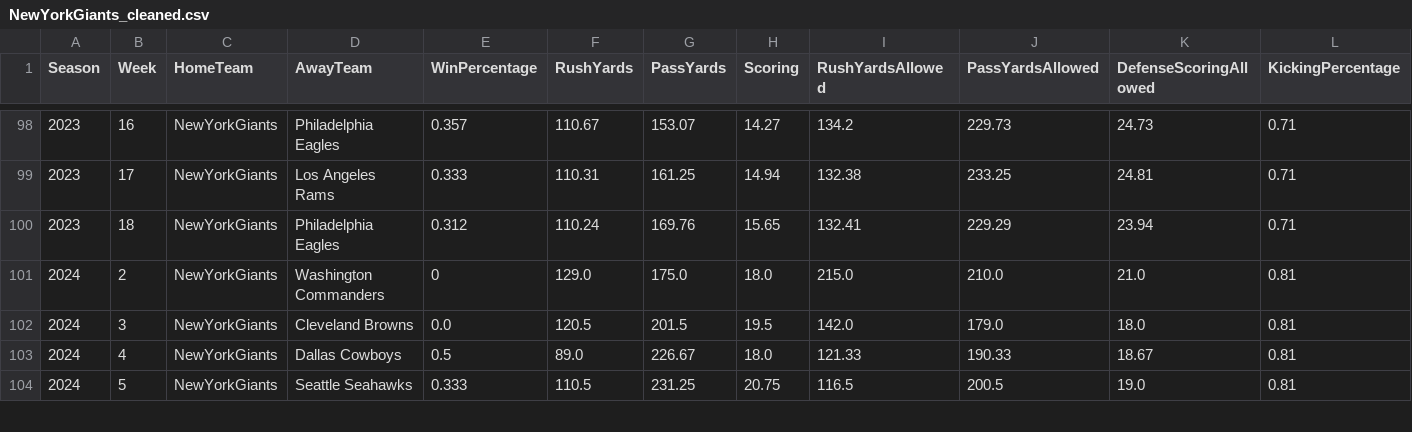
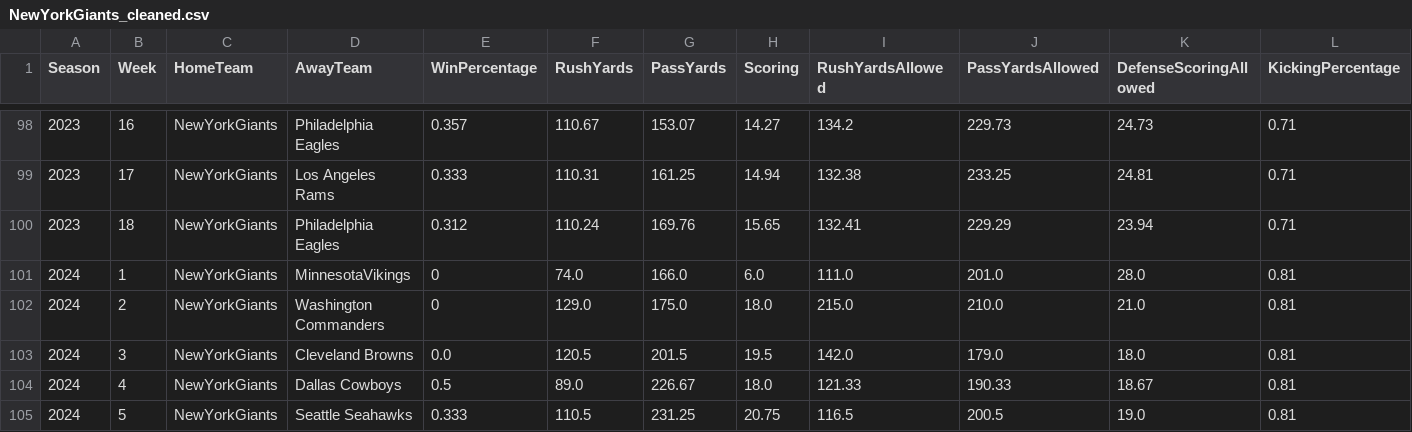
Before and after one commit to cwyman19/CPSC322-FinalProject, a CSV file: input_data/NFL_teamdata/cleaned_data/NewYorkGiants_cleaned.csv, drawn as a sheet; only a part is shown, gaps mark what is left out; rows hold the shown columns only; the diff names each change by its address in the sheet, - before the commit and + after, or states it on an @@ line.

```diff
--- a/input_data/NFL_teamdata/cleaned_data/NewYorkGiants_cleaned.csv
+++ b/input_data/NFL_teamdata/cleaned_data/NewYorkGiants_cleaned.csv
+row 101: 2024 | 1 | NewYorkGiants | MinnesotaVikings | 0 | 74.0 | 166.0 | 6.0 | 111.0 | 201.0 | 28.0 | 0.81
```
Also changed, not shown: input_data/NFL_teamdata/cleaned_data/NewOrleansSaints_cleaned.csv, 5 other files.
